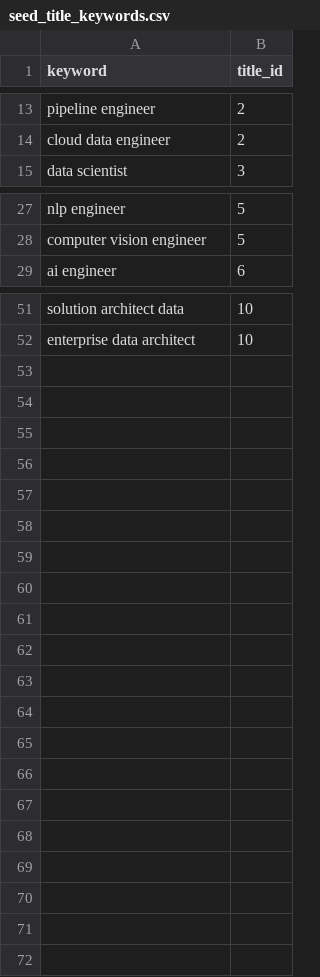
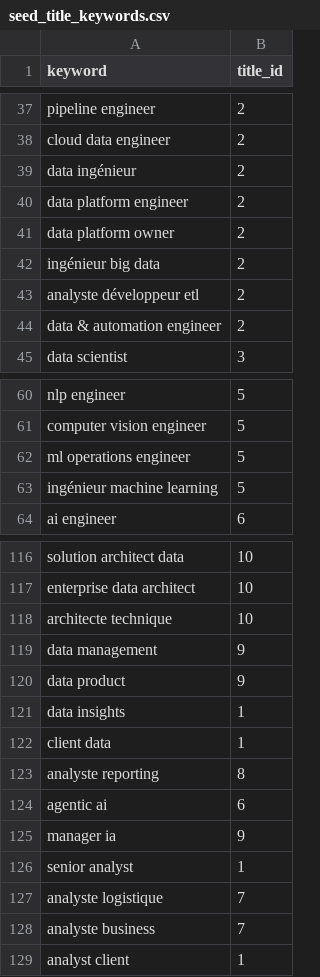
Before and after one commit to Camil444/data-job-analysis, a CSV file: dbt_project/seeds/seed_title_keywords.csv, drawn as a sheet; only a part is shown, gaps mark what is left out; the diff covers the shown part only.

Commit message:
feat: improve title matching (51%) and sector coverage (67%)
- Enrich seed_title_keywords from 52 to 129 keywords (consultant data, data science, manager data, power bi, etc.)
- Add seed_company_sector.csv: 190+ company-to-sector mappings as fallback when raw sector is missing
- Update fact_jobs.sql: cascade sector lookup (raw pattern first, then company name fallback)
- Remaining unmatched titles are confirmed out-of-scope (software eng, marketing, devops, etc.)

```diff
--- a/dbt_project/seeds/seed_title_keywords.csv
+++ b/dbt_project/seeds/seed_title_keywords.csv
@@ -14,2 +38,8 @@ pipeline engineer,2
 cloud data engineer,2
+data ingénieur,2
+data platform engineer,2
+data platform owner,2
+ingénieur big data,2
+analyste développeur etl,2
+data & automation engineer,2
 data scientist,3
@@ -28,2 +61,4 @@ nlp engineer,5
 computer vision engineer,5
+ml operations engineer,5
+ingénieur machine learning,5
 ai engineer,6
@@ -52 +117,13 @@ solution architect data,10
 enterprise data architect,10
+architecte technique,10
+data management,9
+data product,9
+data insights,1
+client data,1
+analyste reporting,8
+agentic ai,6
+manager ia,9
+senior analyst,1
+analyste logistique,7
+analyste business,7
+analyst client,1
```
Also changed, not shown: 57 added rows elsewhere in this file, 2 other files.
